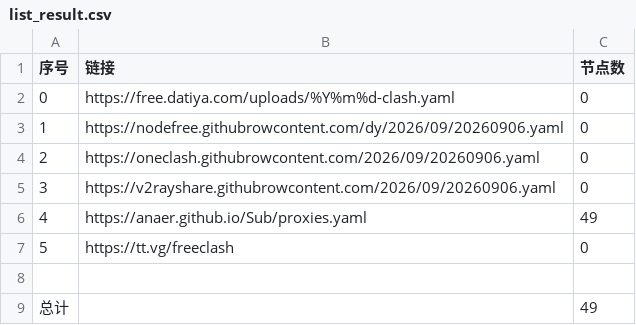
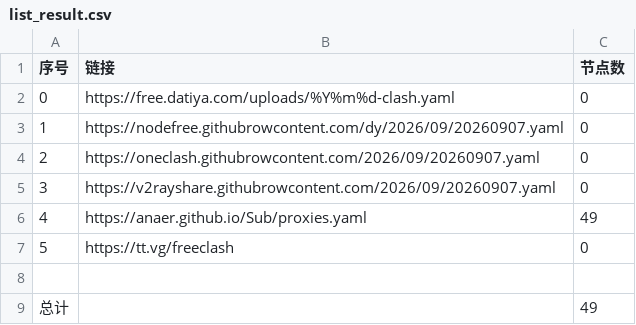
Before and after one commit to esureos/NoMoreWalls, a CSV file: list_result.csv, drawn as a sheet.

```diff
--- a/list_result.csv
+++ b/list_result.csv
@@ -2,5 +2,5 @@
 0,https://free.datiya.com/uploads/%Y%m%d-clash.yaml,0
-1,https://nodefree.githubrowcontent.com/dy/2026/09/20260906.yaml,0
-2,https://oneclash.githubrowcontent.com/2026/09/20260906.yaml,0
-3,https://v2rayshare.githubrowcontent.com/2026/09/20260906.yaml,0
+1,https://nodefree.githubrowcontent.com/dy/2026/09/20260907.yaml,0
+2,https://oneclash.githubrowcontent.com/2026/09/20260907.yaml,0
+3,https://v2rayshare.githubrowcontent.com/2026/09/20260907.yaml,0
 4,https://anaer.github.io/Sub/proxies.yaml,49
```
Also changed, not shown: 3 other files.
